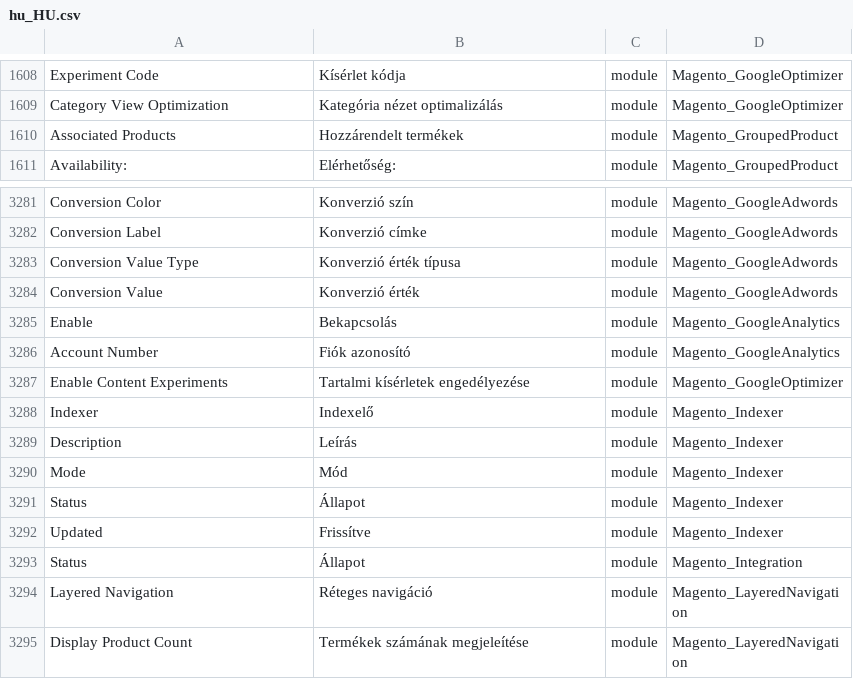
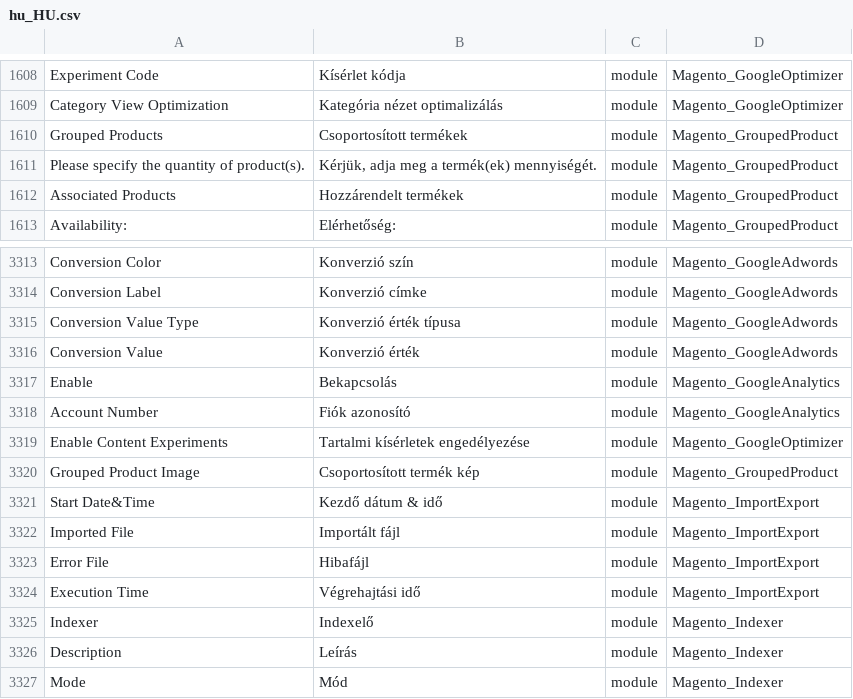
Before and after one commit to Magento2Translations/language_hu_hu, a CSV file: hu_HU.csv, drawn as a sheet; only a part is shown, gaps mark what is left out; the shorter side is filled out with more unchanged rows; the diff covers the shown part only; the diff names each change by its address in the sheet, - before the commit and + after, or states it on an @@ line.

```diff
--- a/hu_HU.csv
+++ b/hu_HU.csv
+row 1610: Grouped Products | Csoportosított termékek | module | Magento_GroupedProduct
+row 1611: Please specify the quantity of product(s). | Kérjük, adja meg a termék(ek) mennyiségét. | module | Magento_GroupedProduct
+row 3320: Grouped Product Image | Csoportosított termék kép | module | Magento_GroupedProduct
+row 3321: Start Date&Time | Kezdő dátum & idő | module | Magento_ImportExport
+row 3322: Imported File | Importált fájl | module | Magento_ImportExport
+row 3323: Error File | Hibafájl | module | Magento_ImportExport
+row 3324: Execution Time | Végrehajtási idő | module | Magento_ImportExport
```
Also changed, not shown: 30 added rows elsewhere in this file, 1 other file.
